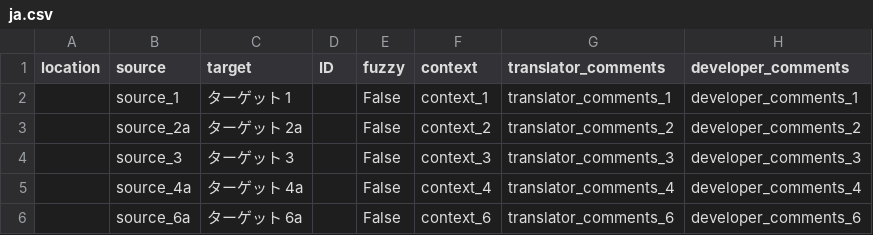
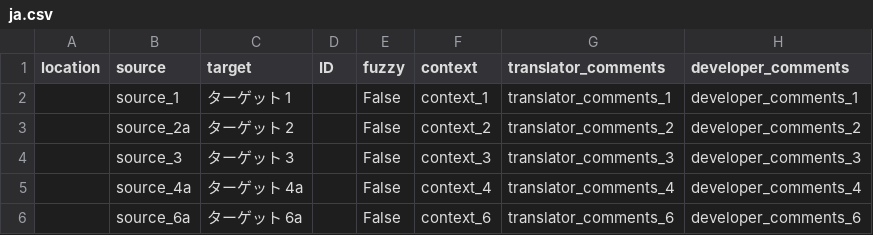
Before and after one commit to iypht/TestWeblate, a CSV file: ja.csv, drawn as a sheet.

Commit message:
chore(l10n): update Japanese translation
Translation: Test Project 1/test 2
Language: Japanese
Progress: 100.0% (5 of 5 strings)
Translate-URL: https://weblate.bitegg.co/projects/test-project-1/test-2/ja/

```diff
--- a/ja.csv
+++ b/ja.csv
@@ -2,3 +2,3 @@
 "","source_1","ターゲット 1","","False","context_1","translator_comments_1","developer_comments_1"
-"","source_2a","ターゲット 2a","","False","context_2","translator_comments_2","developer_comments_2"
+"","source_2a","ターゲット 2","","False","context_2","translator_comments_2","developer_comments_2"
 "","source_3","ターゲット 3","","False","context_3","translator_comments_3","developer_comments_3"
```
